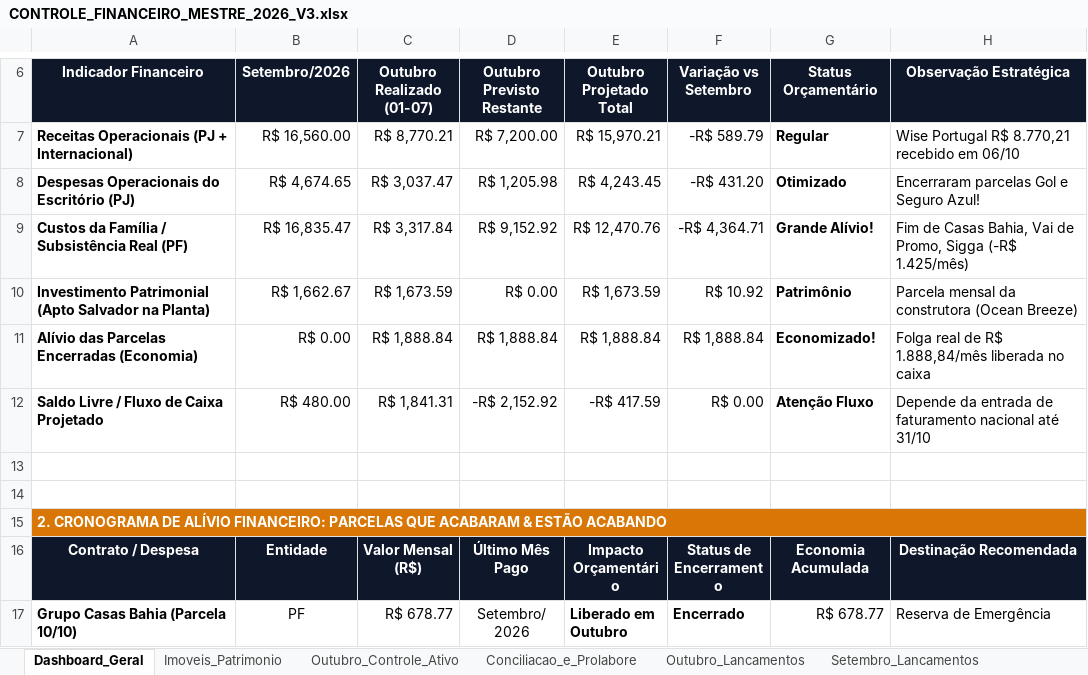
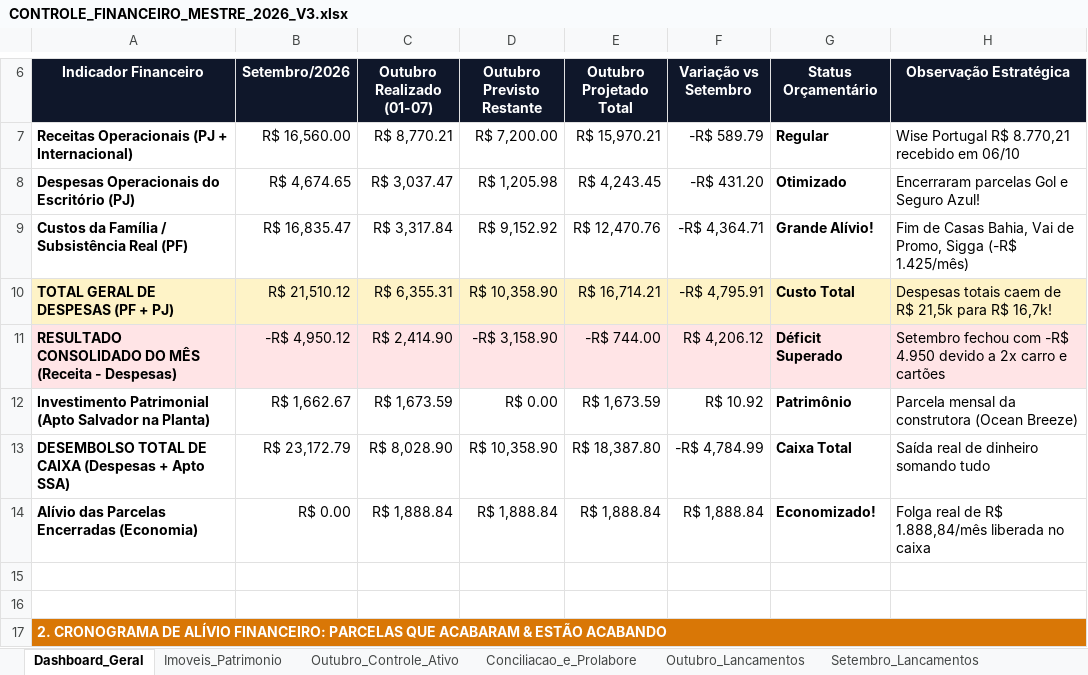
Before and after one commit to mateusbarrettoai-max/financeiro, an Excel workbook: CONTROLE_FINANCEIRO_MESTRE_2026_V3.xlsx, sheet Dashboard_Geral, drawn as a sheet; only a part is shown, gaps mark what is left out; the shorter side is filled out with more unchanged rows; values as stored, in another font and other column widths than the file's, no borders; removed rows and columns are numbered as before the commit, all else as after; the diff names each change by its address in the sheet, - before the commit and + after, or states it on an @@ line.

Commit message:
Adicionar celulas de Total de Despesas (PF+PJ) e Saldo Consolidado negativo de Setembro

```diff
--- a/CONTROLE_FINANCEIRO_MESTRE_2026_V3.xlsx (sheet Dashboard_Geral)
+++ b/CONTROLE_FINANCEIRO_MESTRE_2026_V3.xlsx (sheet Dashboard_Geral)
+row 10: TOTAL GERAL DE DESPESAS (PF + PJ) | R$ 21,510.12 | R$ 6,355.31 | R$ 10,358.90 | R$ 16,714.21 | -R$ 4,795.91 | Custo Total | Despesas totais caem de R$ 21,5k para R$ 16,7k!
+row 11: RESULTADO CONSOLIDADO DO MÊS (Receita - Despesas) | -R$ 4,950.12 | R$ 2,414.90 | -R$ 3,158.90 | -R$ 744.00 | R$ 4,206.12 | Déficit Superado | Setembro fechou com -R$ 4.950 devido a 2x carro e cartões
+row 13: DESEMBOLSO TOTAL DE CAIXA (Despesas + Apto SSA) | R$ 23,172.79 | R$ 8,028.90 | R$ 10,358.90 | R$ 18,387.80 | -R$ 4,784.99 | Caixa Total | Saída real de dinheiro somando tudo
-row 12: Saldo Livre / Fluxo de Caixa Projetado | R$ 480.00 | R$ 1,841.31 | -R$ 2,152.92 | -R$ 417.59 | R$ 0.00 | Atenção Fluxo | Depende da entrada de faturamento nacional até 31/10
```
Also changed, not shown: 1 other file.
